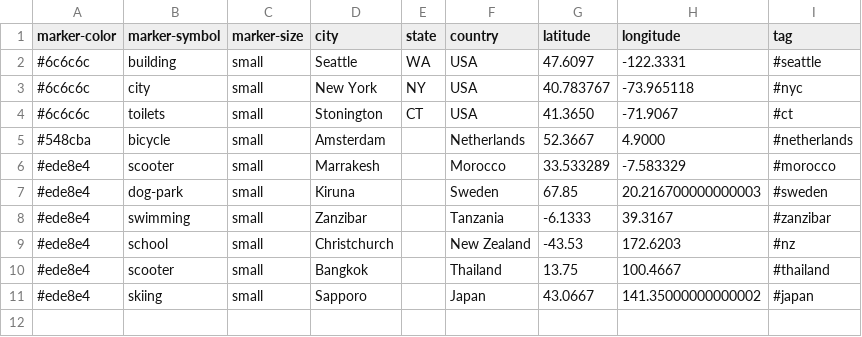
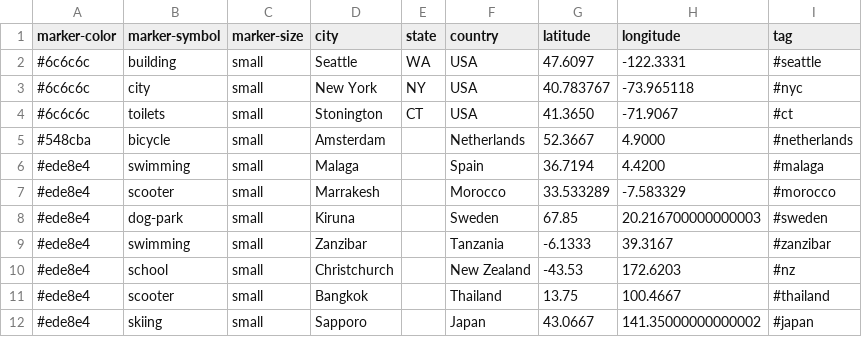
Before and after one commit to crcastle/crcastle.github.io, a CSV file: travel/markers.csv, drawn as a sheet; the diff names each change by its address in the sheet, - before the commit and + after, or states it on an @@ line.

Commit message:
Adds marker for Malaga

```diff
--- a/travel/markers.csv
+++ b/travel/markers.csv
+row 6: #ede8e4 | swimming | small | Malaga |  | Spain | 36.7194 | 4.4200 | #malaga
```
